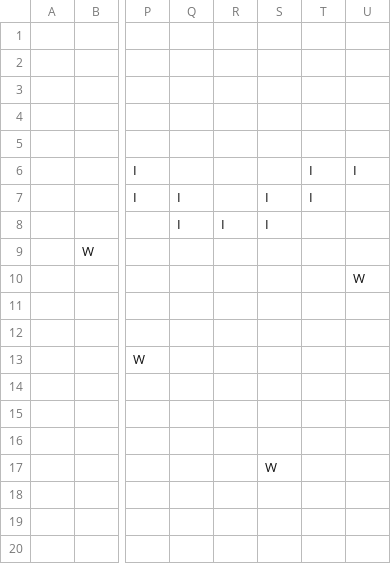
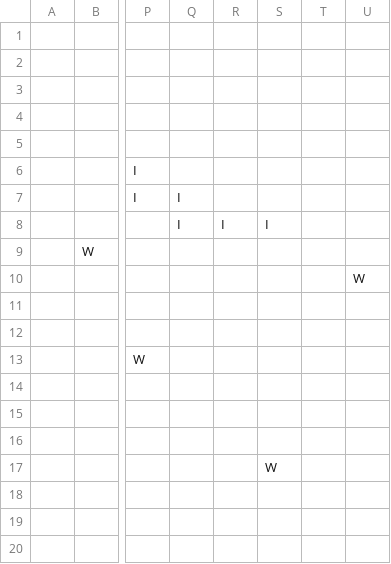
Before and after one commit to dack91/octet, a CSV file: octet/src/examples/example_invaderers/levels/Level2.csv, drawn as a sheet; only a part is shown, gaps mark what is left out; the diff names each change by its address in the sheet, - before the commit and + after, or states it on an @@ line.

Commit message:
Advance levels
after winning a level, can advance to next level or start over

```diff
--- a/octet/src/examples/example_invaderers/levels/Level2.csv
+++ b/octet/src/examples/example_invaderers/levels/Level2.csv
-T6:T7: I
+T6:T7: (empty)
-U6: I
+U6: (empty)
-S7: I
+S7: (empty)
```
Also changed, not shown: octet/src/examples/example_invaderers/levels/Level1.csv, 1 other file.
